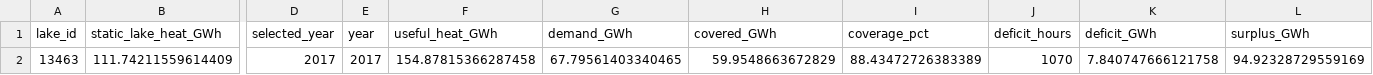
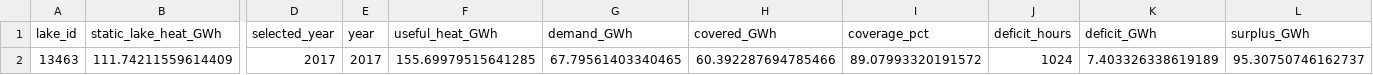
Before and after one commit to Taynarafernandes42/potential-analysis-lakes, a CSV file: Data/Results/CaseStudy_Schwerin/combined_summary.csv, drawn as a sheet; only a part is shown, gaps mark what is left out; the diff names each change by its address in the sheet, - before the commit and + after, or states it on an @@ line.

```diff
--- a/Data/Results/CaseStudy_Schwerin/combined_summary.csv
+++ b/Data/Results/CaseStudy_Schwerin/combined_summary.csv
-F2 (useful_heat_GWh): 154.87815366287458
+F2 (useful_heat_GWh): 155.69979515641285
-H2 (covered_GWh): 59.9548663672829
+H2 (covered_GWh): 60.392287694785466
-I2 (coverage_pct): 88.43472726383389
+I2 (coverage_pct): 89.07993320191572
-J2 (deficit_hours): 1070
+J2 (deficit_hours): 1024
-K2 (deficit_GWh): 7.840747666121758
+K2 (deficit_GWh): 7.403326338619189
-L2 (surplus_GWh): 94.92328729559169
+L2 (surplus_GWh): 95.30750746162737
```
Also changed, not shown: Data/Processed/economic_potential_comparison.csv, Data/Results/CaseStudy_Schwerin/annual_potential_demand_utilization.csv, 18 other files.
